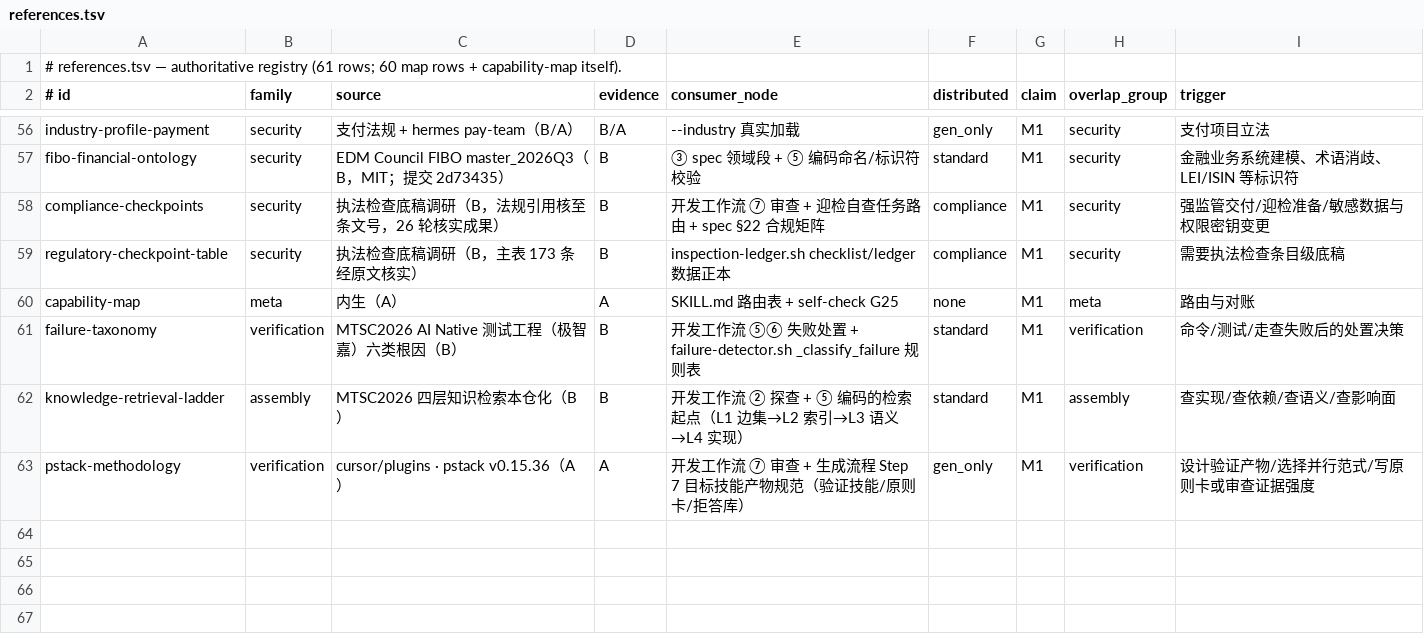
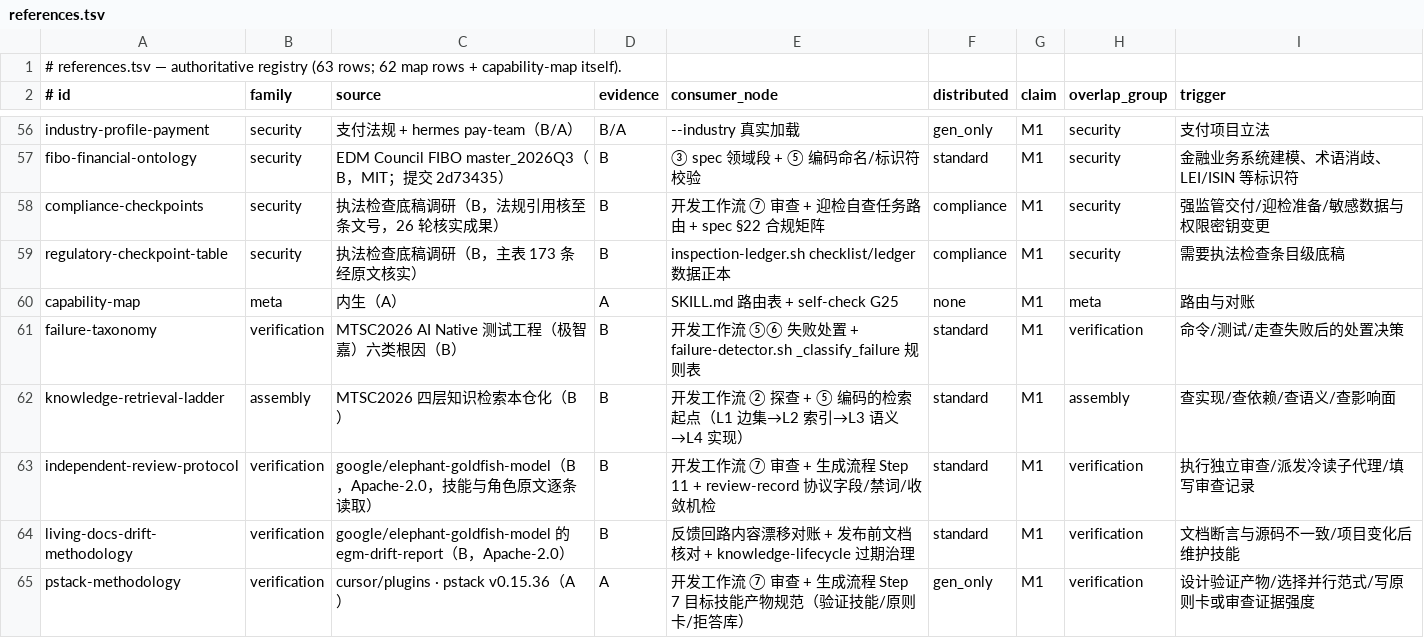
Before and after one commit to issac-new/AIStudio, a TSV file: skills/swarm-yuan/assets/registry/references.tsv, drawn as a sheet; only a part is shown, gaps mark what is left out.

Commit message:
feat(skill): swarm-yuan 吸收 EGM 独立审查协议与活文档漂移（B 档）
调研 google/elephant-goldfish-model 全仓（技能/角色/标准原文逐条读取）后吸收四条主线：
- 冷读隔离：审阅者只拿文档+被引用源码+标准，不拿会话历史与作者推理（independent-review-protocol.md 三角色契约+S1-S4 四阶段）
- 失败不降级：审查类活动无子代理时停机记 not run，不得同上下文自审冒充；not run≠零发现，连续两轮 clean 才算 converged
- Artifact-First：大段产物落盘聊天只回路径与关键决策；spec 起草三处停顿
- 漂移闭环：living-docs-drift-methodology 四类漂移断言级对账+漂移报告模板，补位结构指纹盲区

机检（REVIEW_RECORD_REQUIRED=1 时 fail）：协议字段缺失/degraded 却通过/not-run 与 clean 矛盾/反谄媚禁词/未填写模板五类；默认档 warn 存量不转红。
门禁数不变（59）；references 61→63；脚本 9988→10080；预算三键按台账第 35-37 次登记（624640/203776/12032）。
验证：test-review-protocol 15 断言 + run-sweep 全量 7/7 通过（140 锁测试全绿）+ L2 parity 12 绿 + governance-lint --budget 0 problem。

Spec: docs/superpowers/specs/2026-11-19-independent-review-protocol.md
DESIGN_SYNC: none（不触及 DESIGN_DOCS 四正本；技能域单一事实源 README/facts/capability-map/registry 同批修订）

```diff
--- a/skills/swarm-yuan/assets/registry/references.tsv
+++ b/skills/swarm-yuan/assets/registry/references.tsv
@@ -1,2 +1,2 @@
-# references.tsv — authoritative registry (61 rows; 60 map rows + capability-map itself).
+# references.tsv — authoritative registry (63 rows; 62 map rows + capability-map itself).
 # id	family	source	evidence	consumer_node	distributed	claim	overlap_group	trigger
@@ -62,2 +62,4 @@ failure-taxonomy	verification	MTSC2026 AI Native 测试工程（极智嘉）六
 knowledge-retrieval-ladder	assembly	MTSC2026 四层知识检索本仓化（B）	B	开发工作流 ② 探查 + ⑤ 编码的检索起点（L1 边集→L2 索引→L3 语义→L4 实现）	standard	M1	assembly	查实现/查依赖/查语义/查影响面
+independent-review-protocol	verification	google/elephant-goldfish-model（B，Apache-2.0，技能与角色原文逐条读取）	B	开发工作流 ⑦ 审查 + 生成流程 Step 11 + review-record 协议字段/禁词/收敛机检	standard	M1	verification	执行独立审查/派发冷读子代理/填写审查记录
+living-docs-drift-methodology	verification	google/elephant-goldfish-model 的 egm-drift-report（B，Apache-2.0）	B	反馈回路内容漂移对账 + 发布前文档核对 + knowledge-lifecycle 过期治理	standard	M1	verification	文档断言与源码不一致/项目变化后维护技能
 pstack-methodology	verification	cursor/plugins · pstack v0.15.36（A）	A	开发工作流 ⑦ 审查 + 生成流程 Step 7 目标技能产物规范（验证技能/原则卡/拒答库）	gen_only	M1	verification	设计验证产物/选择并行范式/写原则卡或审查证据强度
```
Also changed, not shown: skills/swarm-yuan/assets/registry/dist.tsv, 37 other files.
